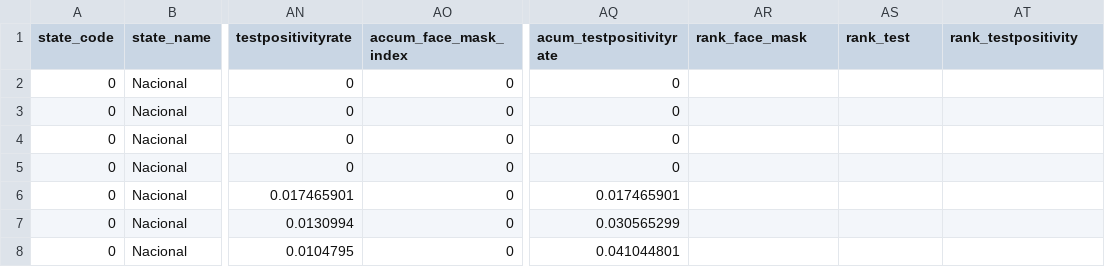
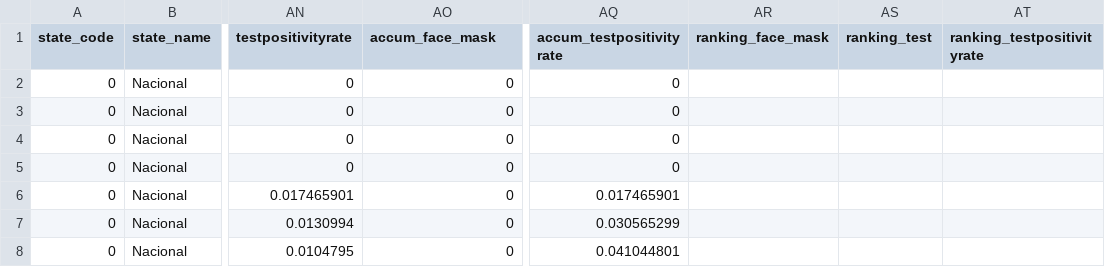
Before and after one commit to annel05/covid_latam, a CSV file: data/mexico_data_latest.csv, drawn as a sheet; only a part is shown, gaps mark what is left out; the diff names each change by its address in the sheet, - before the commit and + after, or states it on an @@ line.

Commit message:
Add files via upload

```diff
--- a/data/mexico_data_latest.csv
+++ b/data/mexico_data_latest.csv
-AO1: accum_face_mask_index
+AO1: accum_face_mask
-AQ1: acum_testpositivityrate
+AQ1: accum_testpositivityrate
-AR1: rank_face_mask
+AR1: ranking_face_mask
-AS1: rank_test
+AS1: ranking_test
-AT1: rank_testpositivity
+AT1: ranking_testpositivityrate
```
